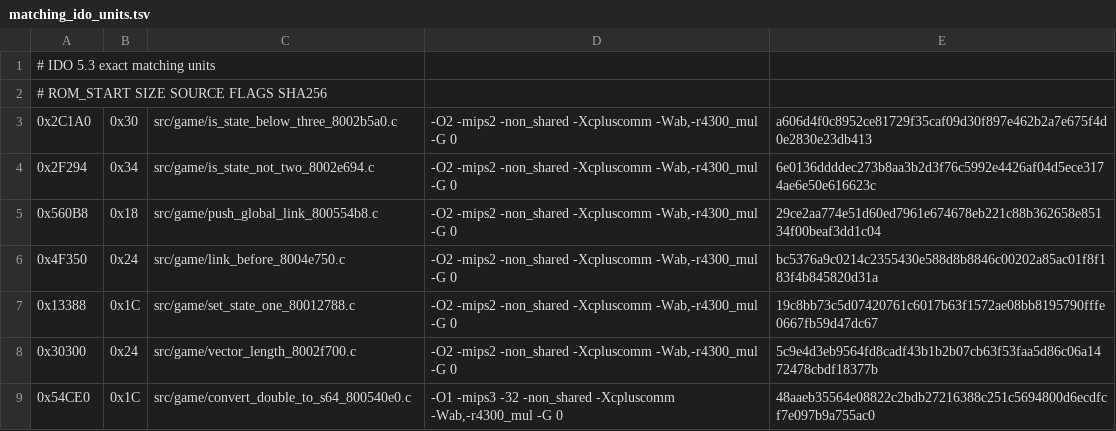
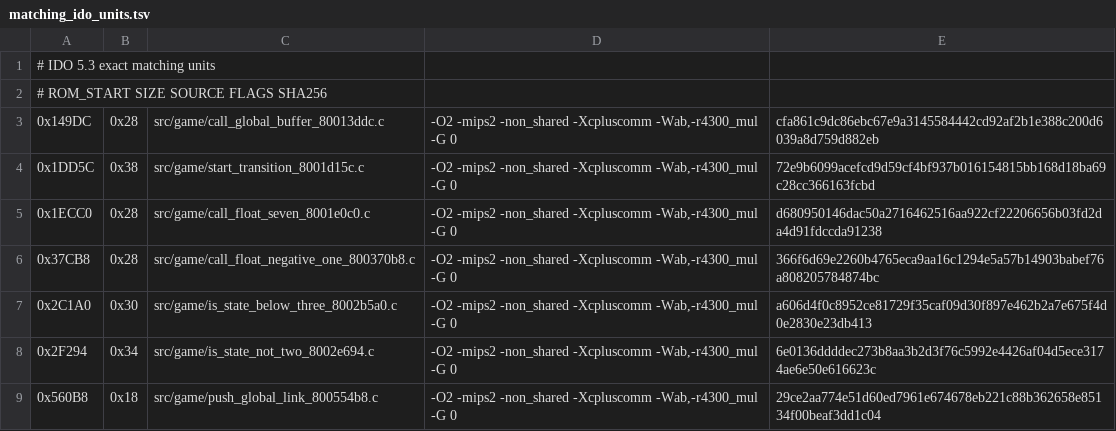
Before and after one commit to TheGh0stShip/Nagano-Winter-Olympics-98-N64, a TSV file: config/us/matching_ido_units.tsv, drawn as a sheet; only a part is shown; the shorter side is filled out with more unchanged rows.

Commit message:
Match audit-ranked call wrappers

```diff
--- a/config/us/matching_ido_units.tsv
+++ b/config/us/matching_ido_units.tsv
@@ -2,2 +2,6 @@
 # ROM_START SIZE SOURCE FLAGS SHA256
+0x149DC	0x28	src/game/call_global_buffer_80013ddc.c	-O2 -mips2 -non_shared -Xcpluscomm -Wab,-r4300_mul -G 0	cfa861c9dc86ebc67e9a3145584442cd92af2b1e388c200d6039a8d759d882eb
+0x1DD5C	0x38	src/game/start_transition_8001d15c.c	-O2 -mips2 -non_shared -Xcpluscomm -Wab,-r4300_mul -G 0	72e9b6099acefcd9d59cf4bf937b016154815bb168d18ba69c28cc366163fcbd
+0x1ECC0	0x28	src/game/call_float_seven_8001e0c0.c	-O2 -mips2 -non_shared -Xcpluscomm -Wab,-r4300_mul -G 0	d680950146dac50a2716462516aa922cf22206656b03fd2da4d91fdccda91238
+0x37CB8	0x28	src/game/call_float_negative_one_800370b8.c	-O2 -mips2 -non_shared -Xcpluscomm -Wab,-r4300_mul -G 0	366f6d69e2260b4765eca9aa16c1294e5a57b14903babef76a808205784874bc
 0x2C1A0	0x30	src/game/is_state_below_three_8002b5a0.c	-O2 -mips2 -non_shared -Xcpluscomm -Wab,-r4300_mul -G 0	a606d4f0c8952ce81729f35caf09d30f897e462b2a7e675f4d0e2830e23db413
```
Also changed, not shown: 8 other files.
